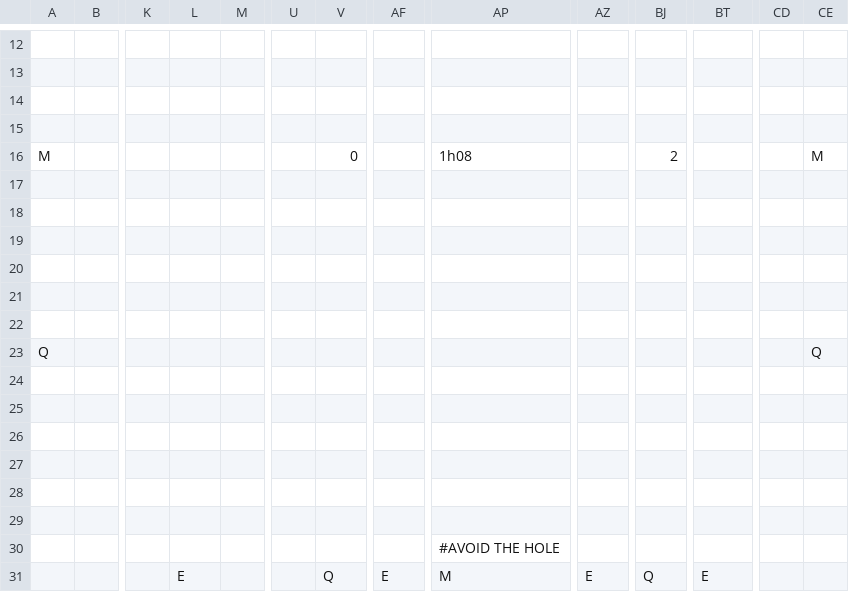
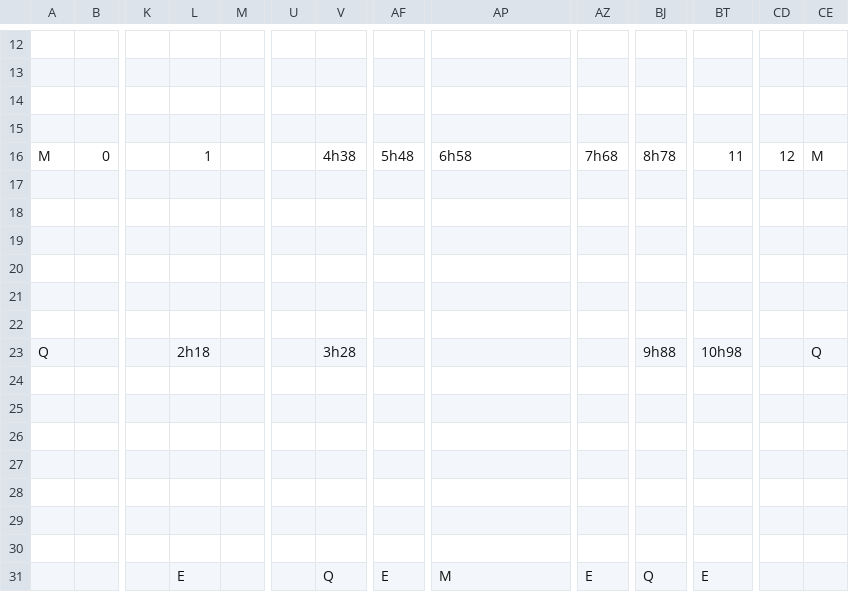
Before and after one commit to fkrstevski/GitHubRepository, a CSV file: TheEdge/android/assets/levels/Zone0Stage4.csv, drawn as a sheet; only a part is shown, gaps mark what is left out; removed rows and columns are numbered as before the commit, all else as after; rows hold the shown columns only; the diff names each change by its address in the sheet, - before the commit and + after, or states it on an @@ line.

```diff
--- a/TheEdge/android/assets/levels/Zone0Stage4.csv
+++ b/TheEdge/android/assets/levels/Zone0Stage4.csv
-row 16: M |  |  |  |  |  | 0 |  | 1h08 |  | 2 |  |  | M
+row 16: M | 0 |  | 1 |  |  | 4h38 | 5h48 | 6h58 | 7h68 | 8h78 | 11 | 12 | M
-L23: (empty)
+L23: 2h18
-V23: (empty)
+V23: 3h28
-BJ23: (empty)
+BJ23: 9h88
-BT23: (empty)
+BT23: 10h98
-AP30: #AVOID THE HOLE
+AP30: (empty)
```
Also changed, not shown: TheEdge/android/assets/levels/Zone0Stage3.csv, TheEdge/android/assets/levels/Zone0Stage5.csv, 5 other files.
